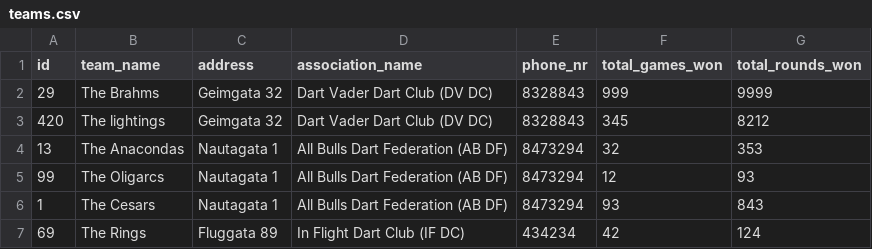
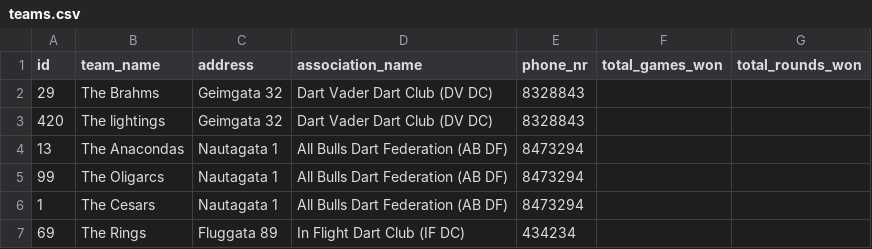
Before and after one commit to rnyaaa/H_41_verklegt_namskeid_1, a CSV file: RU Basement Open/models/teams.csv, drawn as a sheet.

```diff
--- a/RU Basement Open/models/teams.csv
+++ b/RU Basement Open/models/teams.csv
@@ -1,7 +1,7 @@
 id,team_name,address,association_name,phone_nr,total_games_won,total_rounds_won
-29,The Brahms,Geimgata 32,Dart Vader Dart Club (DV DC),8328843,999,9999
-420,The lightings,Geimgata 32,Dart Vader Dart Club (DV DC),8328843,345,8212
-13,The Anacondas,Nautagata 1,All Bulls Dart Federation (AB DF),8473294,32,353
-99,The Oligarcs,Nautagata 1,All Bulls Dart Federation (AB DF),8473294,12,93
-1,The Cesars,Nautagata 1,All Bulls Dart Federation (AB DF),8473294,93,843
-69,The Rings,Fluggata 89,In Flight Dart Club (IF DC), 434234,42,124
+29,The Brahms,Geimgata 32,Dart Vader Dart Club (DV DC),8328843
+420,The lightings,Geimgata 32,Dart Vader Dart Club (DV DC),8328843
+13,The Anacondas,Nautagata 1,All Bulls Dart Federation (AB DF),8473294
+99,The Oligarcs,Nautagata 1,All Bulls Dart Federation (AB DF),8473294
+1,The Cesars,Nautagata 1,All Bulls Dart Federation (AB DF),8473294
+69,The Rings,Fluggata 89,In Flight Dart Club (IF DC), 434234
```
Also changed, not shown: 2 other files.
